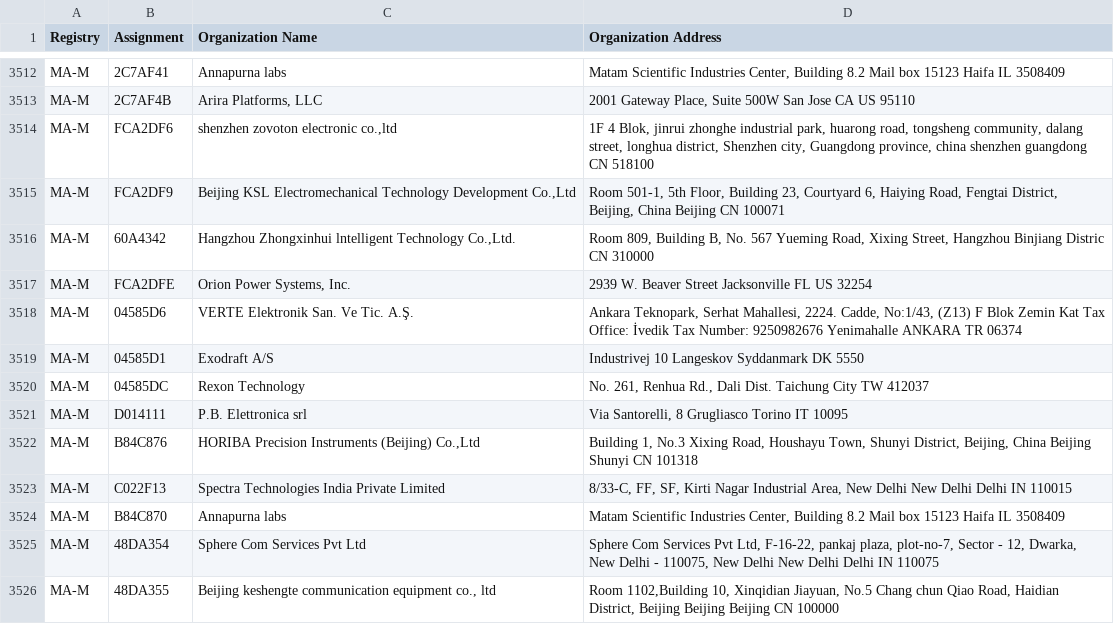
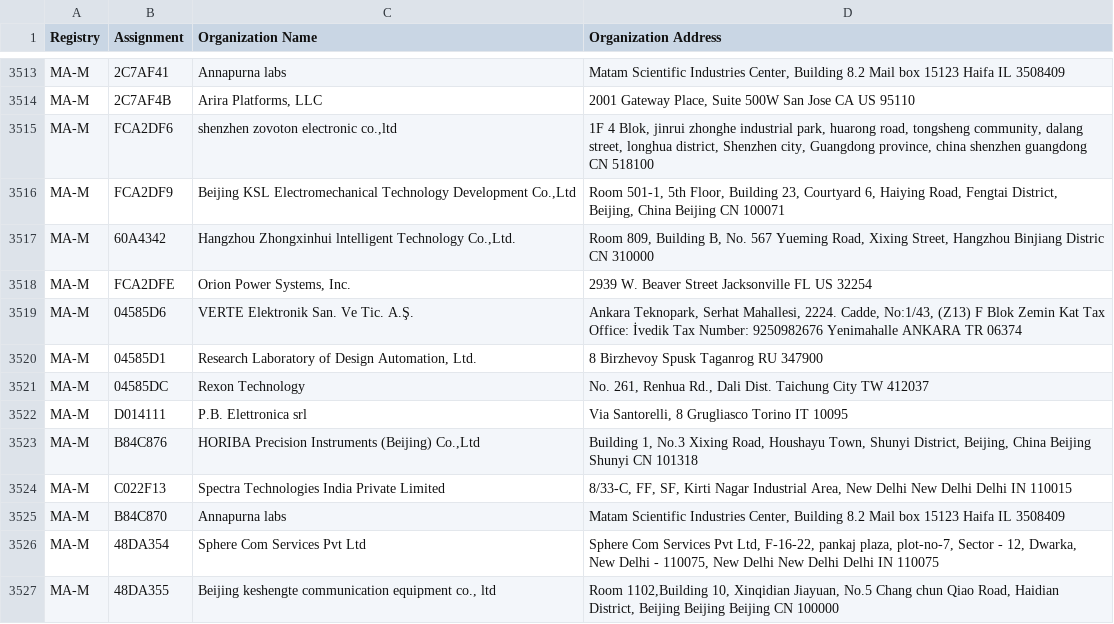
Before and after one commit to hdm/mac-tracker, a CSV file: data/ieee/mam.csv, drawn as a sheet; only a part is shown, gaps mark what is left out; the diff covers the shown part only.

```diff
--- a/data/ieee/mam.csv
+++ b/data/ieee/mam.csv
@@ -3518,3 +3519,3 @@ MA-M,FCA2DFE,"Orion Power Systems, Inc.",2939 W. Beaver Street Jacksonville FL U
 MA-M,04585D6,VERTE Elektronik San. Ve Tic. A.Ş.,"Ankara Teknopark, Serhat Mahallesi, 2224. Cadde, No:1/43, (Z13) F Blok Zemin Kat Tax Office: İvedik Tax Number: 9250982676 Yenimahalle ANKARA TR 06374 "
-MA-M,04585D1,Exodraft A/S,Industrivej 10 Langeskov Syddanmark DK 5550
+MA-M,04585D1,"Research Laboratory of Design Automation, Ltd.",8 Birzhevoy Spusk Taganrog  RU 347900
 MA-M,04585DC,Rexon Technology,"No. 261, Renhua Rd., Dali Dist. Taichung City   TW 412037 "
```
Also changed, not shown: 4 added rows and 4 moved rows elsewhere in this file, data/ieee/oui36.csv, 2 other files.
